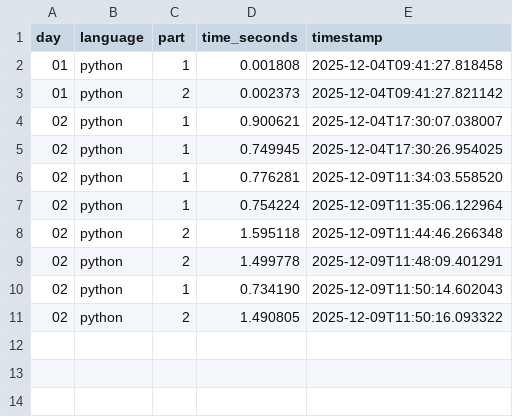
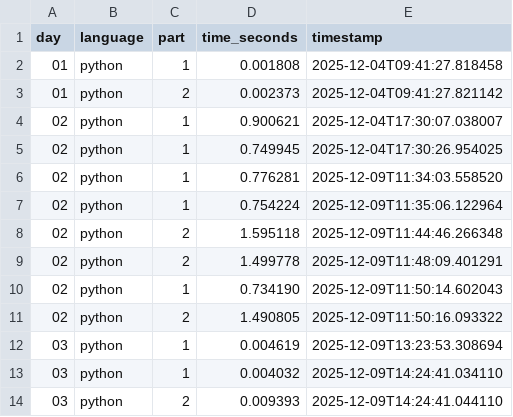
Before and after one commit to hamedbh/advent-of-code, a CSV file: aoc2025/data/timings/timings.csv, drawn as a sheet; the diff names each change by its address in the sheet, - before the commit and + after, or states it on an @@ line.

```diff
--- a/aoc2025/data/timings/timings.csv
+++ b/aoc2025/data/timings/timings.csv
+row 12: 03 | python | 1 | 0.004619 | 2025-12-09T13:23:53.308694
+row 13: 03 | python | 1 | 0.004032 | 2025-12-09T14:24:41.034110
+row 14: 03 | python | 2 | 0.009393 | 2025-12-09T14:24:41.044110
```
Also changed, not shown: 2 other files.
